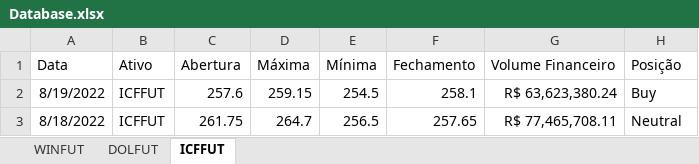
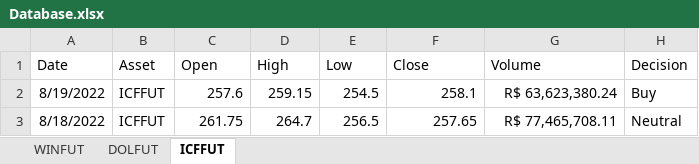
Before and after one commit to mrabelosoares/Coffee-Future-Price-Prediction, an Excel workbook: Database.xlsx, sheet ICFFUT, drawn as a sheet; only a part is shown; values as stored, in another font and other column widths than the file's, no borders; removed rows and columns are numbered as before the commit, all else as after; the diff names each change by its address in the sheet, - before the commit and + after, or states it on an @@ line.

Commit message:
Colum Names
Date	Asset	Open	High	Low	Close	 Volume 	Decision

```diff
--- a/Database.xlsx (sheet ICFFUT)
+++ b/Database.xlsx (sheet ICFFUT)
-row 1: Data | Ativo | Abertura | Máxima | Mínima | Fechamento | Volume Financeiro | Posição
+row 1: Date | Asset | Open | High | Low | Close | Volume | Decision
```
Also changed, not shown: sheet WINFUT, sheet DOLFUT.
